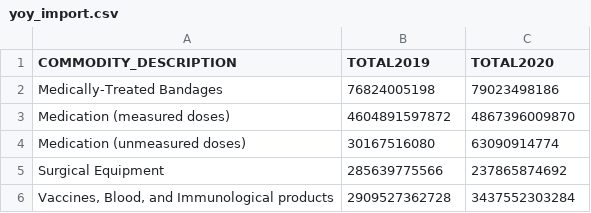
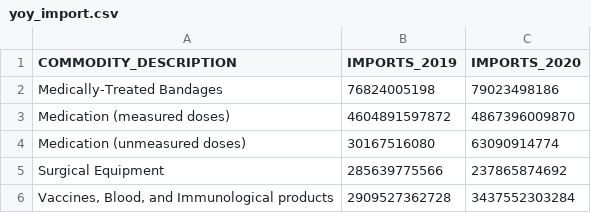
Before and after one commit to LaurenEGardner/bootcamp-project2, a CSV file: Resources/yoy_import.csv, drawn as a sheet.

```diff
--- a/Resources/yoy_import.csv
+++ b/Resources/yoy_import.csv
@@ -1,2 +1,2 @@
-COMMODITY_DESCRIPTION,TOTAL2019,TOTAL2020
+COMMODITY_DESCRIPTION,IMPORTS_2019,IMPORTS_2020
 Medically-Treated Bandages,76824005198,79023498186
```
Also changed, not shown: Resources/yoy_export.csv, 7 other files.
